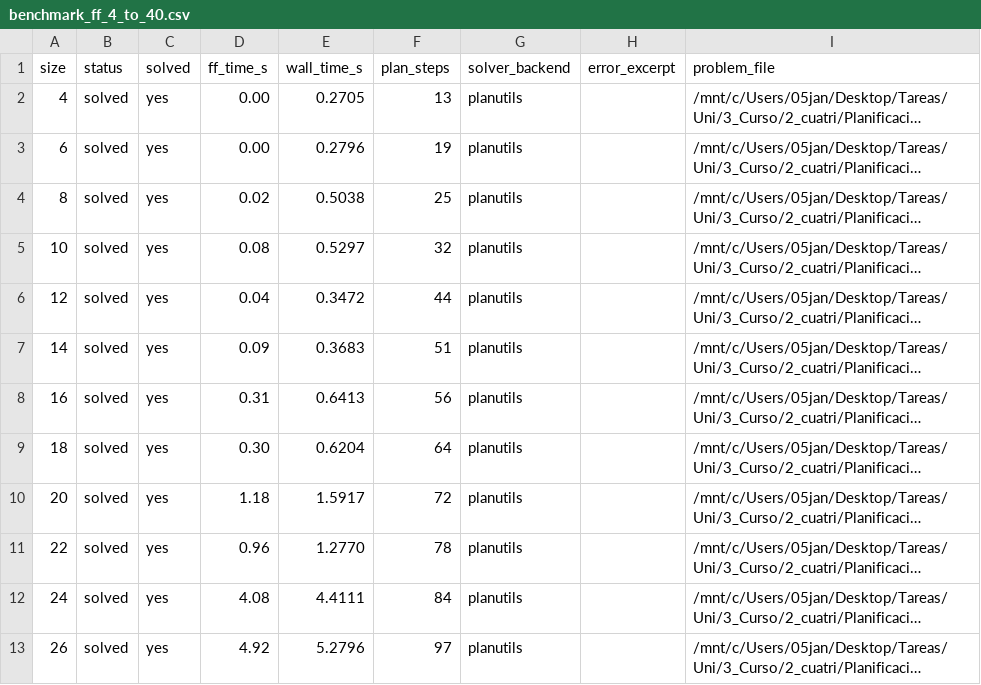
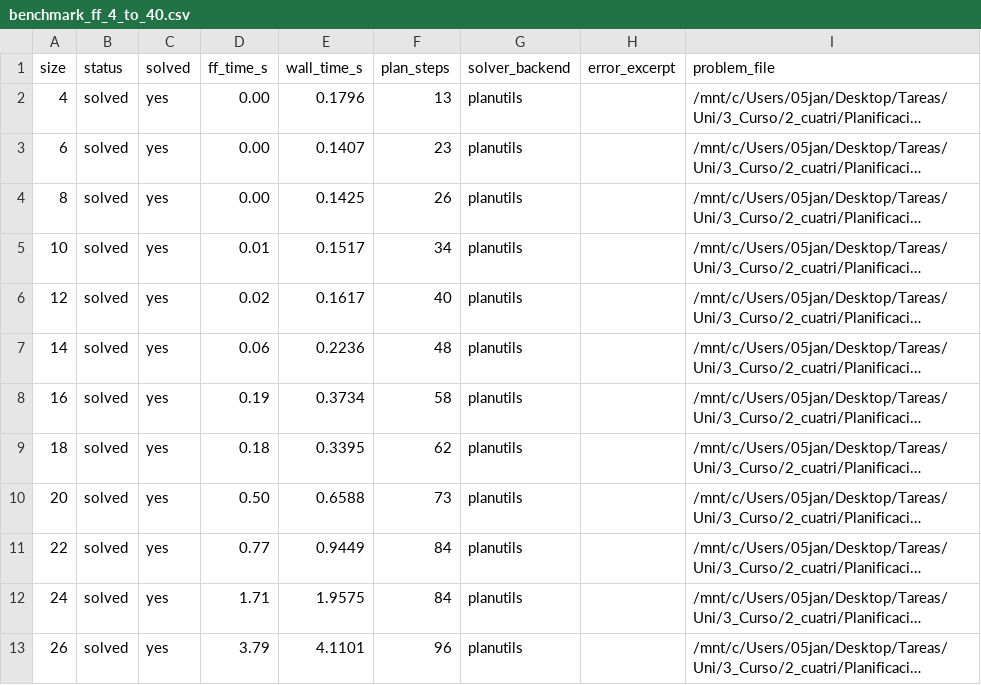
Before and after one commit to aferamb/Planning-practice, a CSV file: parte1/results/benchmark_ff_4_to_40.csv, drawn as a sheet; only a part is shown; long unchanged cells end in …; the diff covers the shown part only; the diff names each change by its address in the sheet, - before the commit and + after, or states it on an @@ line.

Commit message:
Add SVG benchmark chart for FF complexity vs time analysis, and optimize benchmark script

```diff
--- a/parte1/results/benchmark_ff_4_to_40.csv
+++ b/parte1/results/benchmark_ff_4_to_40.csv
-E2 (wall_time_s): 0.2705
+E2 (wall_time_s): 0.1796
-E3 (wall_time_s): 0.2796
+E3 (wall_time_s): 0.1407
-F3 (plan_steps): 19
+F3 (plan_steps): 23
-D4 (ff_time_s): 0.02
+D4 (ff_time_s): 0.00
-E4 (wall_time_s): 0.5038
+E4 (wall_time_s): 0.1425
-F4 (plan_steps): 25
+F4 (plan_steps): 26
-D5 (ff_time_s): 0.08
+D5 (ff_time_s): 0.01
-E5 (wall_time_s): 0.5297
+E5 (wall_time_s): 0.1517
-F5 (plan_steps): 32
+F5 (plan_steps): 34
-D6 (ff_time_s): 0.04
+D6 (ff_time_s): 0.02
-E6 (wall_time_s): 0.3472
+E6 (wall_time_s): 0.1617
-F6 (plan_steps): 44
+F6 (plan_steps): 40
-D7 (ff_time_s): 0.09
+D7 (ff_time_s): 0.06
-E7 (wall_time_s): 0.3683
+E7 (wall_time_s): 0.2236
-F7 (plan_steps): 51
+F7 (plan_steps): 48
-D8 (ff_time_s): 0.31
+D8 (ff_time_s): 0.19
-E8 (wall_time_s): 0.6413
+E8 (wall_time_s): 0.3734
-F8 (plan_steps): 56
+F8 (plan_steps): 58
-D9 (ff_time_s): 0.30
+D9 (ff_time_s): 0.18
-E9 (wall_time_s): 0.6204
+E9 (wall_time_s): 0.3395
-F9 (plan_steps): 64
+F9 (plan_steps): 62
-D10 (ff_time_s): 1.18
+D10 (ff_time_s): 0.50
-E10 (wall_time_s): 1.5917
+E10 (wall_time_s): 0.6588
-F10 (plan_steps): 72
+F10 (plan_steps): 73
-D11 (ff_time_s): 0.96
+D11 (ff_time_s): 0.77
-E11 (wall_time_s): 1.2770
+E11 (wall_time_s): 0.9449
-F11 (plan_steps): 78
+F11 (plan_steps): 84
-D12 (ff_time_s): 4.08
+D12 (ff_time_s): 1.71
-E12 (wall_time_s): 4.4111
+E12 (wall_time_s): 1.9575
-D13 (ff_time_s): 4.92
+D13 (ff_time_s): 3.79
-E13 (wall_time_s): 5.2796
+E13 (wall_time_s): 4.1101
-F13 (plan_steps): 97
+F13 (plan_steps): 96
```
Also changed, not shown: 23 edited cells elsewhere in this file, 6 other files.
